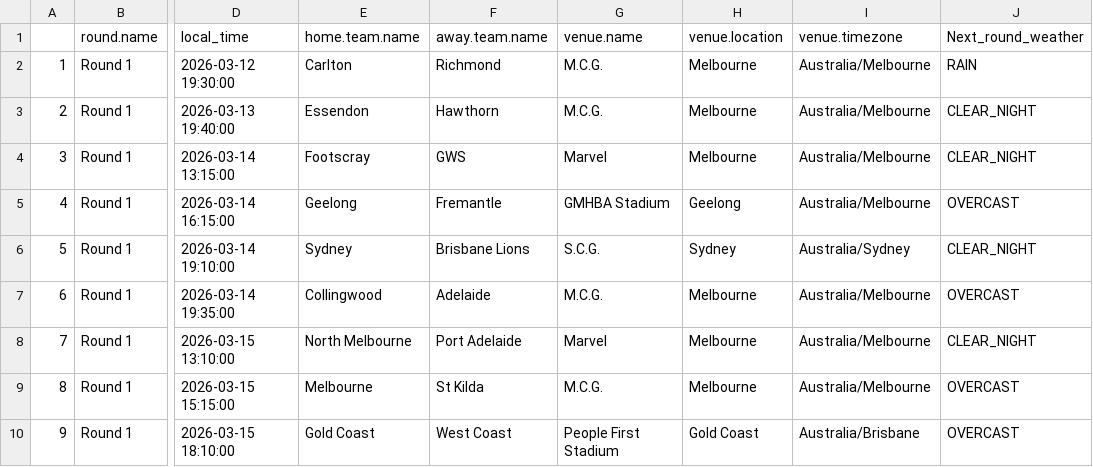
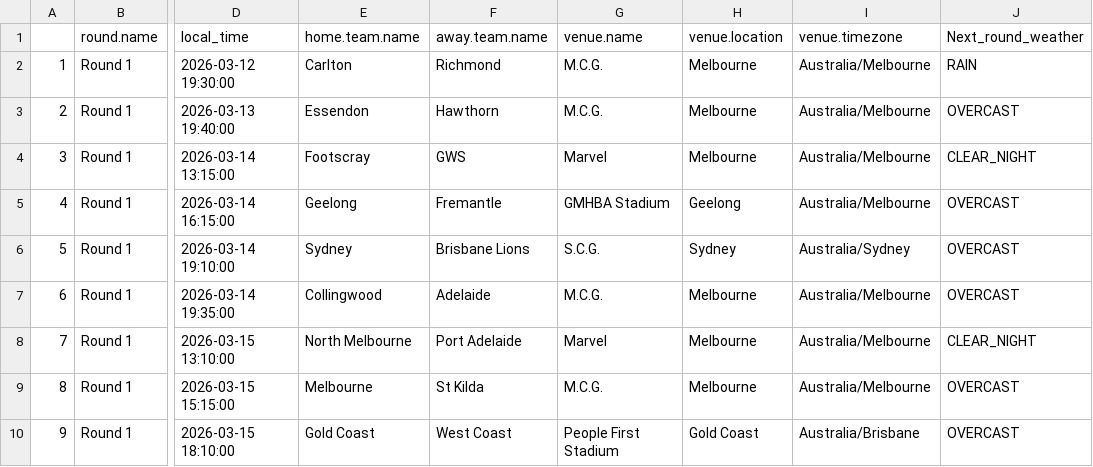
Before and after one commit to blake-noske/blake-noske.github.io, a CSV file: cleaned data/afl_fixture_cleaned.csv, drawn as a sheet; only a part is shown, gaps mark what is left out; the diff names each change by its address in the sheet, - before the commit and + after, or states it on an @@ line.

```diff
--- a/cleaned data/afl_fixture_cleaned.csv
+++ b/cleaned data/afl_fixture_cleaned.csv
-J3 (Next_round_weather): CLEAR_NIGHT
+J3 (Next_round_weather): OVERCAST
-J6 (Next_round_weather): CLEAR_NIGHT
+J6 (Next_round_weather): OVERCAST
```
Also changed, not shown: cleaned data/afl_team_form_cleaned.csv, cleaned data/afl_team_stats_cleaned.csv, 3 other files.
